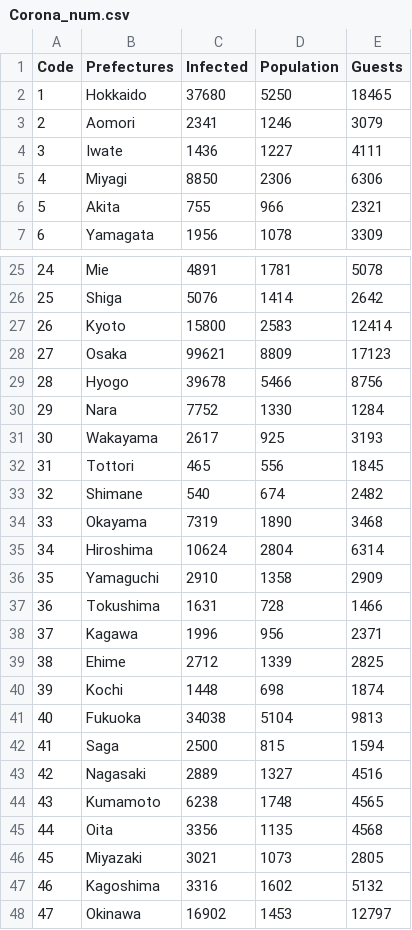
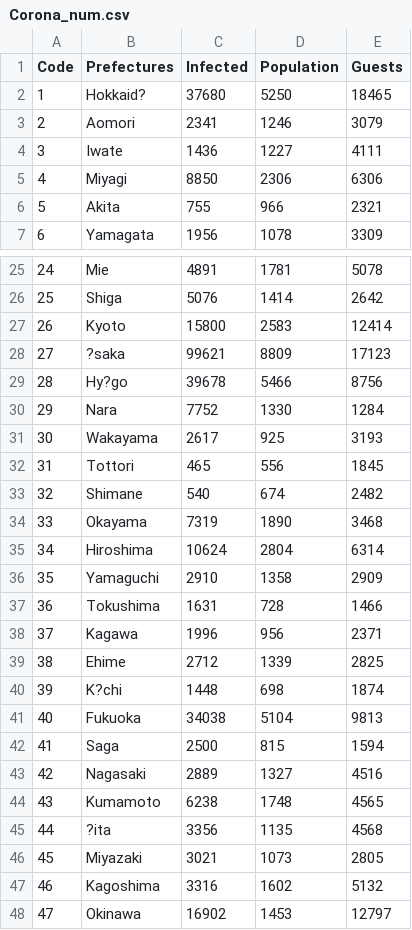
Before and after one commit to Hamabe-Riku/InfoVis2021, a CSV file: Final/Corona_num.csv, drawn as a sheet; only a part is shown, gaps mark what is left out.

Commit message:
Final task

```diff
--- a/Final/Corona_num.csv
+++ b/Final/Corona_num.csv
@@ -1,3 +1,3 @@
 Code,Prefectures,Infected,Population,Guests
-1,Hokkaido,37680,5250,18465
+1,Hokkaid?,37680,5250,18465
 2,Aomori,2341,1246,3079
@@ -27,4 +27,4 @@ Code,Prefectures,Infected,Population,Guests
 26,Kyoto,15800,2583,12414
-27,Osaka,99621,8809,17123
-28,Hyogo,39678,5466,8756
+27,?saka,99621,8809,17123
+28,Hy?go,39678,5466,8756
 29,Nara,7752,1330,1284
@@ -39,3 +39,3 @@ Code,Prefectures,Infected,Population,Guests
 38,Ehime,2712,1339,2825
-39,Kochi,1448,698,1874
+39,K?chi,1448,698,1874
 40,Fukuoka,34038,5104,9813
@@ -44,3 +44,3 @@ Code,Prefectures,Infected,Population,Guests
 43,Kumamoto,6238,1748,4565
-44,Oita,3356,1135,4568
+44,?ita,3356,1135,4568
 45,Miyazaki,3021,1073,2805
```
